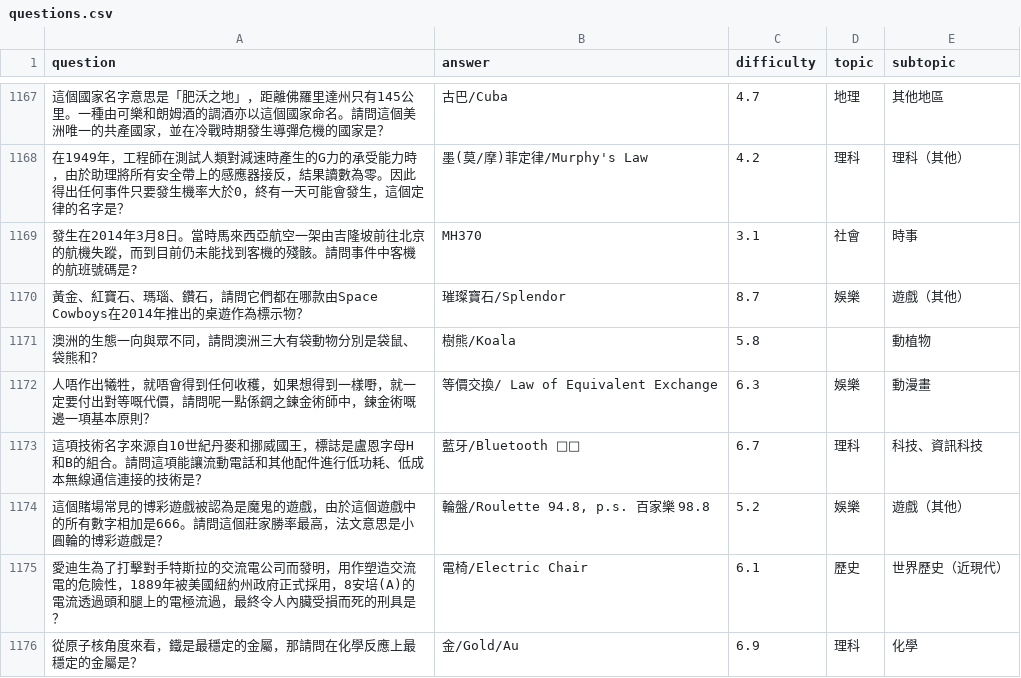
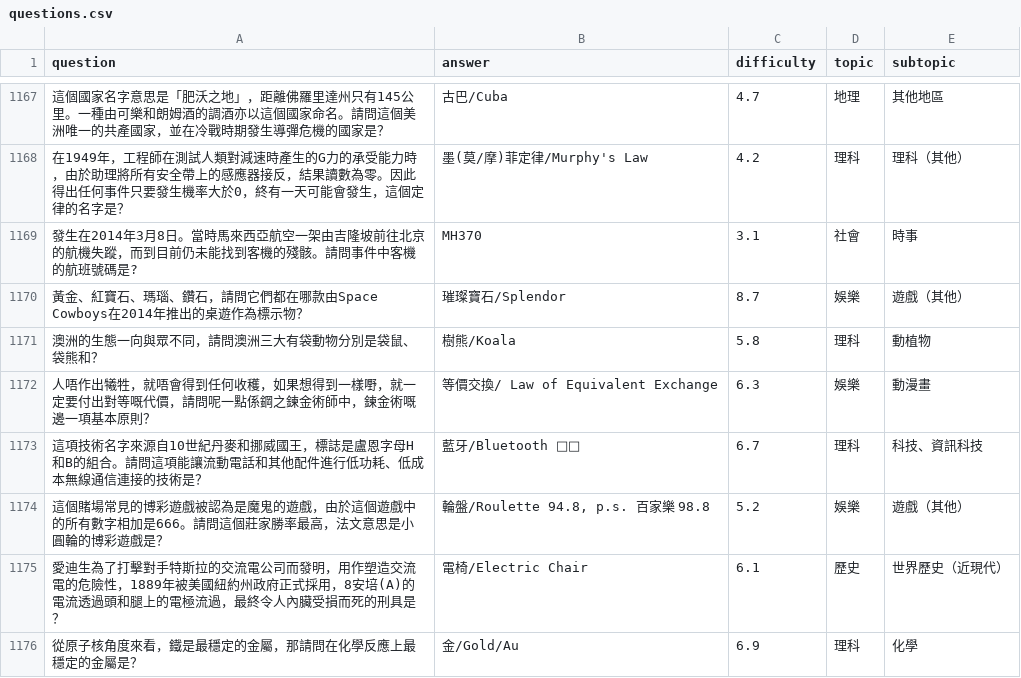
Before and after one commit to ryanleetakhim/quiz, a CSV file: public/questions.csv, drawn as a sheet; only a part is shown, gaps mark what is left out; the diff names each change by its address in the sheet, - before the commit and + after, or states it on an @@ line.

Commit message:
add solo start game
fix question

```diff
--- a/public/questions.csv
+++ b/public/questions.csv
-D1171 (topic): (empty)
+D1171 (topic): 理科
```
Also changed, not shown: 1 other file.
